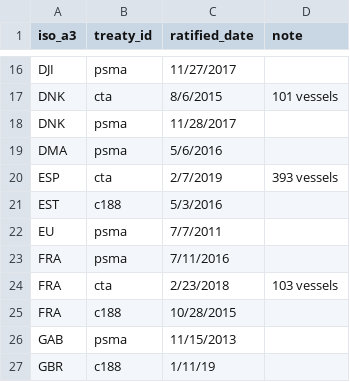
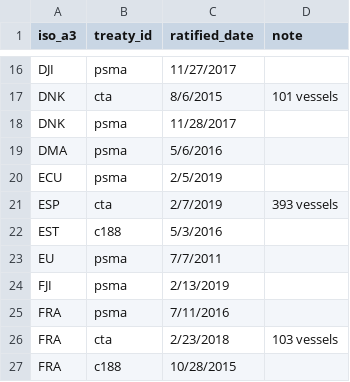
Before and after one commit to pewtrusts/cape-town, a CSV file: src/data/countries.csv, drawn as a sheet; only a part is shown, gaps mark what is left out; the shorter side is filled out with more unchanged rows; the diff names each change by its address in the sheet, - before the commit and + after, or states it on an @@ line.

Commit message:
Updates data to match live version; adds Ecuador and Fiji maps; changes South Korea to Rep of Korea

```diff
--- a/src/data/countries.csv
+++ b/src/data/countries.csv
+row 20: ECU | psma | 2/5/2019
+row 24: FJI | psma | 2/13/2019
```
Also changed, not shown: 5 other files.
